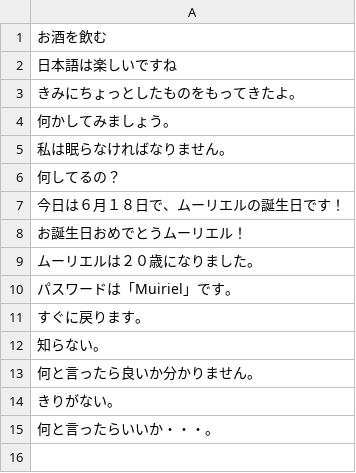
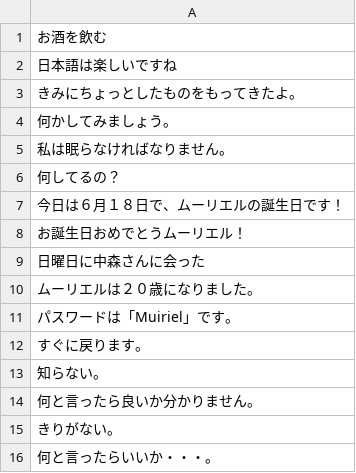
Before and after one commit to j-ac/KanjiComponents, a TSV file: Data/clean_short.tsv, drawn as a sheet; the diff names each change by its address in the sheet, - before the commit and + after, or states it on an @@ line.

```diff
--- a/Data/clean_short.tsv
+++ b/Data/clean_short.tsv
+row 9: 日曜日に中森さんに会った
```
Also changed, not shown: 3 other files.
